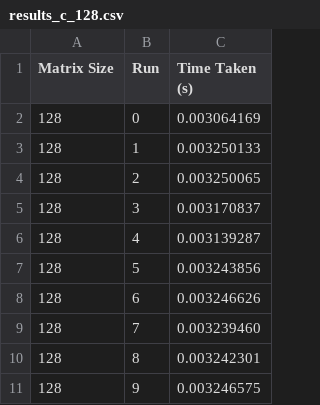
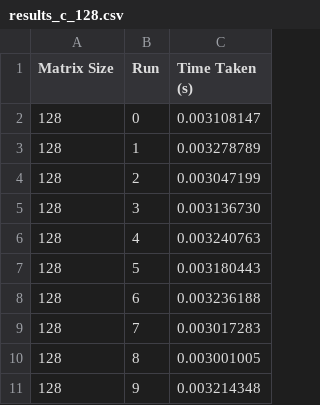
Before and after one commit to PedroRubinstein/DGEMM, a CSV file: C/DGEMM_basic_O0/results_c_128.csv, drawn as a sheet.

```diff
--- a/C/DGEMM_basic_O0/results_c_128.csv
+++ b/C/DGEMM_basic_O0/results_c_128.csv
@@ -1,11 +1,11 @@
 Matrix Size,Run,Time Taken (s)
-128,0,0.003064169
-128,1,0.003250133
-128,2,0.003250065
-128,3,0.003170837
-128,4,0.003139287
-128,5,0.003243856
-128,6,0.003246626
-128,7,0.003239460
-128,8,0.003242301
-128,9,0.003246575
+128,0,0.003108147
+128,1,0.003278789
+128,2,0.003047199
+128,3,0.003136730
+128,4,0.003240763
+128,5,0.003180443
+128,6,0.003236188
+128,7,0.003017283
+128,8,0.003001005
+128,9,0.003214348
```
Also changed, not shown: C/DGEMM_basic_O0/results_c_1024.csv, C/DGEMM_basic_O0/results_c_16.csv, 50 other files.
